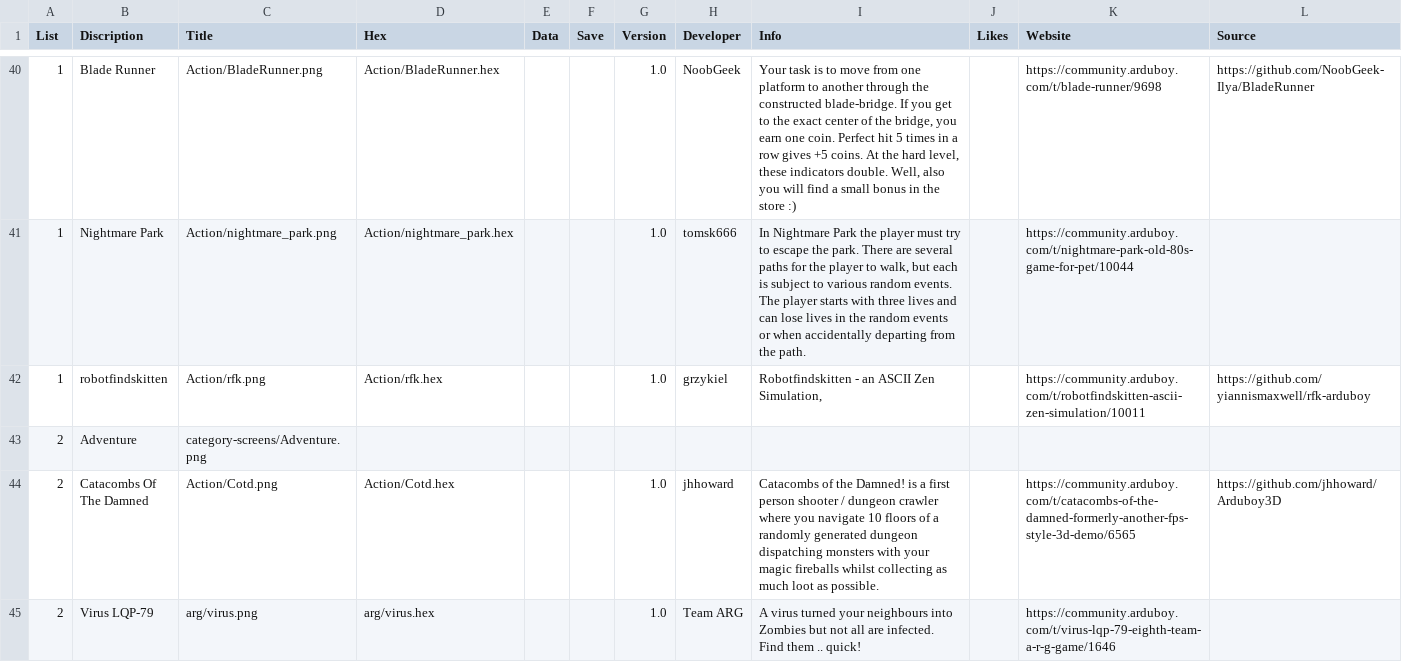
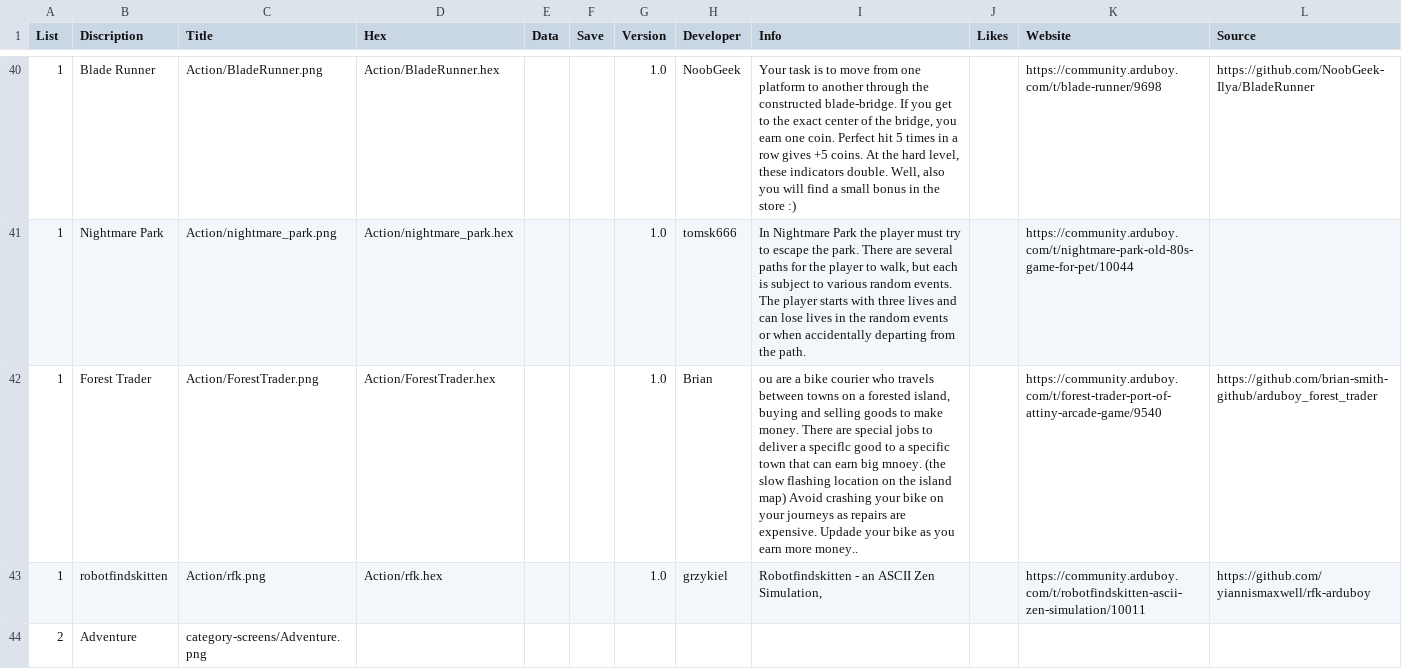
Before and after one commit to filmote/CartBuilder, a CSV file: flashcart-index.csv, drawn as a sheet; only a part is shown, gaps mark what is left out; the shorter side is filled out with more unchanged rows; the diff covers the shown part only.

Commit message:
Add Games

```diff
--- a/flashcart-index.csv
+++ b/flashcart-index.csv
@@ -41,2 +41,3 @@ List;Discription;Title;Hex;Data;Save;Version;Developer;Info;Likes;Website;Source
 1;Nightmare Park;Action/nightmare_park.png;Action/nightmare_park.hex;;;1.0;tomsk666;In Nightmare Park the player must try to escape the park. There are several paths for the player to walk, but each is subject to various random events. The player starts with three lives and can lose lives in the random events or when accidentally departing from the path.;;https://community.arduboy.com/t/nightmare-park-old-80s-game-for-pet/10044;
+1;Forest Trader;Action/ForestTrader.png;Action/ForestTrader.hex;;;1.0;Brian;ou are a bike courier who travels between towns on a forested island, buying and selling goods to make money. There are special jobs to deliver a speciflc good to a specific town that can earn big mnoey. (the slow flashing location on the island map) Avoid crashing your bike on your journeys as repairs are expensive. Updade your bike as you earn more money..;;https://community.arduboy.com/t/forest-trader-port-of-attiny-arcade-game/9540;https://github.com/brian-smith-github/arduboy_forest_trader
 1;robotfindskitten;Action/rfk.png;Action/rfk.hex;;;1.0;grzykiel;Robotfindskitten - an ASCII Zen Simulation,;;https://community.arduboy.com/t/robotfindskitten-ascii-zen-simulation/10011;https://github.com/yiannismaxwell/rfk-arduboy
```
Also changed, not shown: 2 added rows elsewhere in this file, 6 other files.
